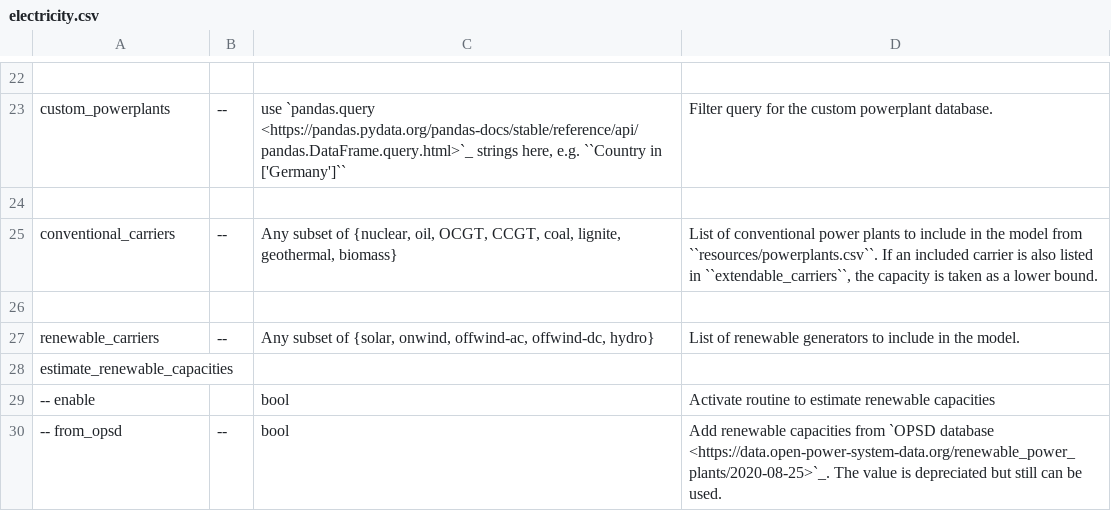
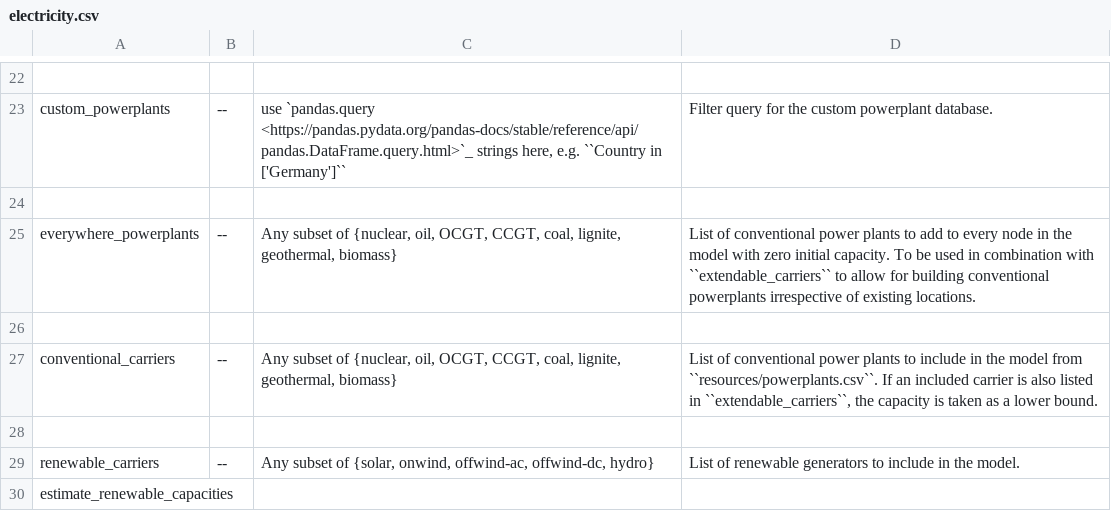
Before and after one commit to aodenweller/pypsa-eur, a CSV file: doc/configtables/electricity.csv, drawn as a sheet; only a part is shown, gaps mark what is left out; the shorter side is filled out with more unchanged rows.

Commit message:
Merge pull request #850 from PyPSA/feat/carriers-everywhere
Implement everywhere_powerplants

```diff
--- a/doc/configtables/electricity.csv
+++ b/doc/configtables/electricity.csv
@@ -24,2 +24,4 @@ custom_powerplants,--,"use `pandas.query <https://pandas.pydata.org/pandas-docs/
 ,,,
+everywhere_powerplants,--,"Any subset of {nuclear, oil, OCGT, CCGT, coal, lignite, geothermal, biomass}","List of conventional power plants to add to every node in the model with zero initial capacity. To be used in combination with ``extendable_carriers`` to allow for building conventional powerplants irrespective of existing locations."
+,,,
 conventional_carriers,--,"Any subset of {nuclear, oil, OCGT, CCGT, coal, lignite, geothermal, biomass}","List of conventional power plants to include in the model from ``resources/powerplants.csv``. If an included carrier is also listed in ``extendable_carriers``, the capacity is taken as a lower bound."
```
Also changed, not shown: 5 other files.
